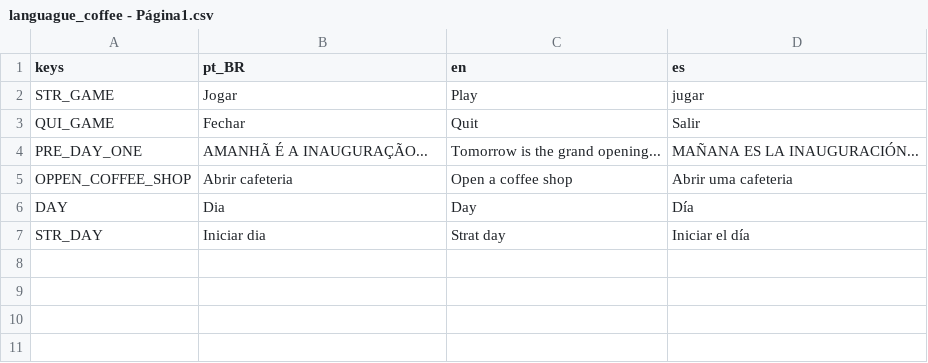
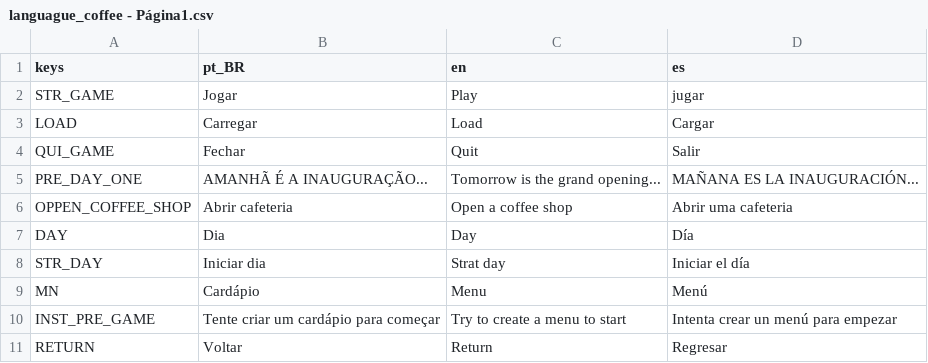
Before and after one commit to MarcosLauremiro/Coffee_one_cup, a CSV file: language/languague_coffee - Página1.csv, drawn as a sheet; the diff names each change by its address in the sheet, - before the commit and + after, or states it on an @@ line.

Commit message:
menu
update menu

```diff
--- a/language/languague_coffee - Página1.csv
+++ b/language/languague_coffee - Página1.csv
+row 3: LOAD | Carregar | Load | Cargar
+row 9: MN | Cardápio | Menu | Menú
+row 10: INST_PRE_GAME | Tente criar um cardápio para começar | Try to create a menu to start | Intenta crear un menú para empezar
+row 11: RETURN | Voltar | Return | Regresar
```
Also changed, not shown: 49 other files.
